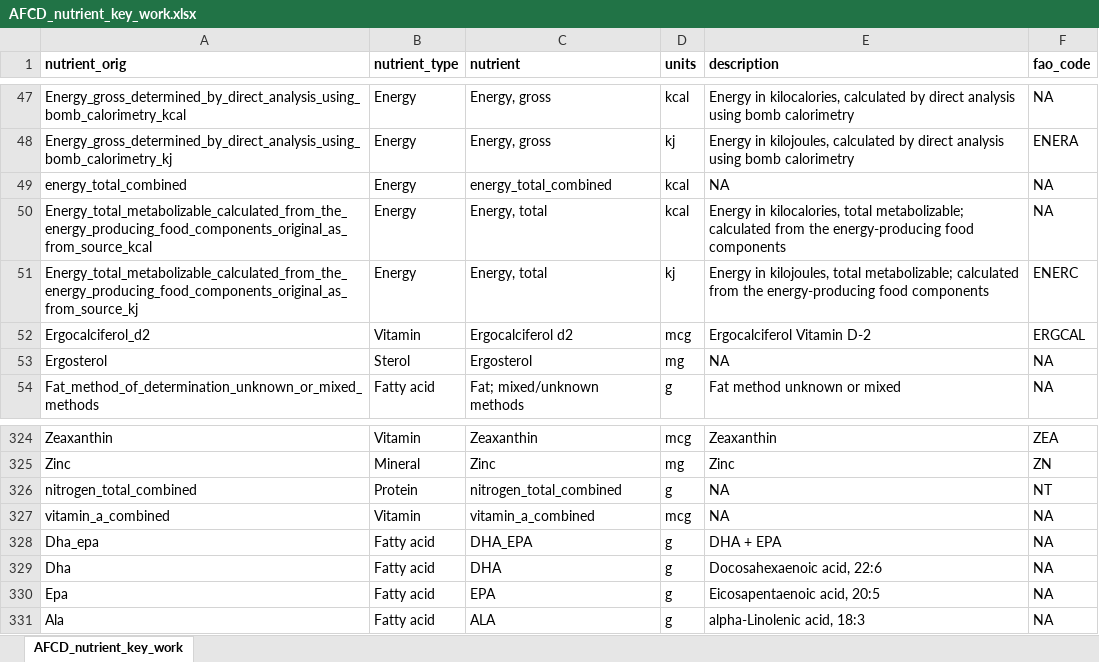
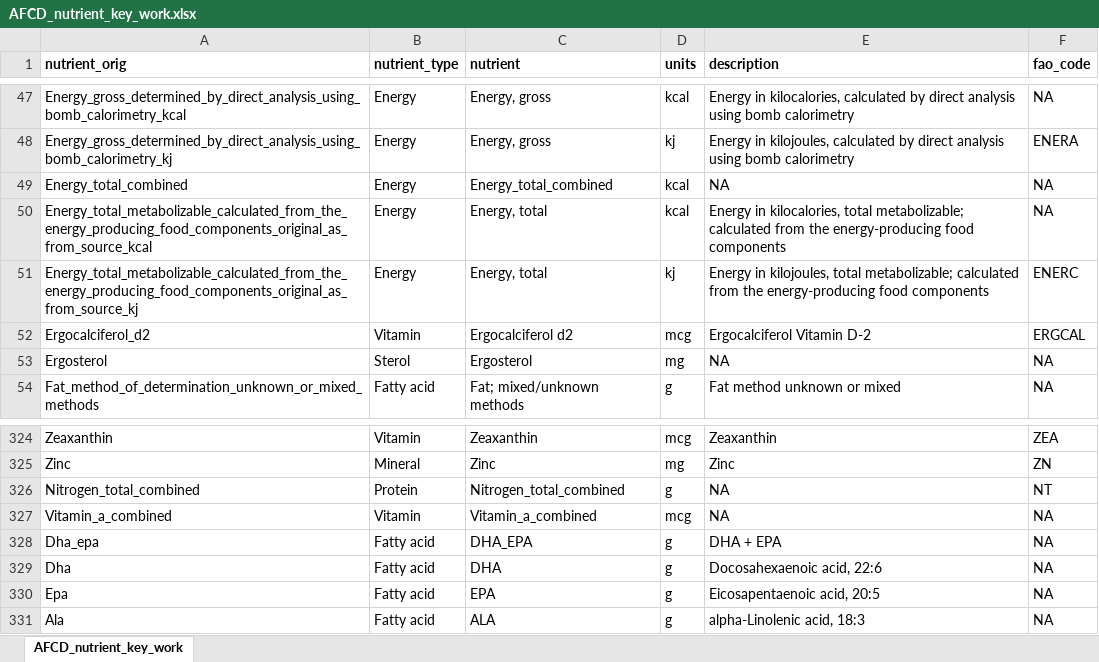
Before and after one commit to Aquatic-Food-Composition-Database/AFCD, an Excel workbook: data-raw/raw/AFCD_nutrient_key_work.xlsx, sheet AFCD_nutrient_key_work, drawn as a sheet; only a part is shown, gaps mark what is left out; values as stored, in another font and other column widths than the file's, no borders; the diff names each change by its address in the sheet, - before the commit and + after, or states it on an @@ line.

```diff
--- a/data-raw/raw/AFCD_nutrient_key_work.xlsx (sheet AFCD_nutrient_key_work)
+++ b/data-raw/raw/AFCD_nutrient_key_work.xlsx (sheet AFCD_nutrient_key_work)
-A49 (nutrient_orig): energy_total_combined
+A49 (nutrient_orig): Energy_total_combined
-C49 (nutrient): energy_total_combined
+C49 (nutrient): Energy_total_combined
-A326 (nutrient_orig): nitrogen_total_combined
+A326 (nutrient_orig): Nitrogen_total_combined
-C326 (nutrient): nitrogen_total_combined
+C326 (nutrient): Nitrogen_total_combined
-A327 (nutrient_orig): vitamin_a_combined
+A327 (nutrient_orig): Vitamin_a_combined
-C327 (nutrient): vitamin_a_combined
+C327 (nutrient): Vitamin_a_combined
```
Also changed, not shown: 9 other files.
